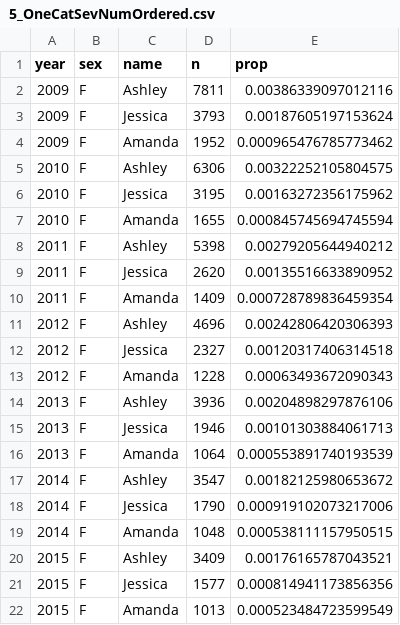
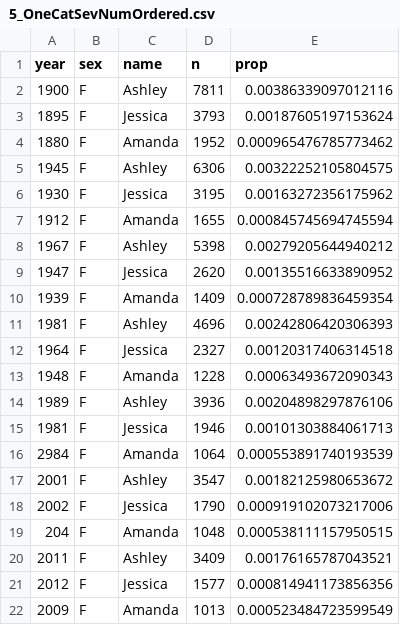
Before and after one commit to QamarFarooq/data-for-testing, a CSV file: 5_OneCatSevNumOrdered.csv, drawn as a sheet.

Commit message:
Update 5_OneCatSevNumOrdered.csv

```diff
--- a/5_OneCatSevNumOrdered.csv
+++ b/5_OneCatSevNumOrdered.csv
@@ -1,22 +1,22 @@
 year,sex,name,n,prop
-2009,F,Ashley,7811,0.00386339097012116
-2009,F,Jessica,3793,0.00187605197153624
-2009,F,Amanda,1952,0.000965476785773462
-2010,F,Ashley,6306,0.00322252105804575
-2010,F,Jessica,3195,0.00163272356175962
-2010,F,Amanda,1655,0.000845745694745594
-2011,F,Ashley,5398,0.00279205644940212
-2011,F,Jessica,2620,0.00135516633890952
-2011,F,Amanda,1409,0.000728789836459354
-2012,F,Ashley,4696,0.00242806420306393
-2012,F,Jessica,2327,0.00120317406314518
-2012,F,Amanda,1228,0.00063493672090343
-2013,F,Ashley,3936,0.00204898297876106
-2013,F,Jessica,1946,0.00101303884061713
-2013,F,Amanda,1064,0.000553891740193539
-2014,F,Ashley,3547,0.00182125980653672
-2014,F,Jessica,1790,0.000919102073217006
-2014,F,Amanda,1048,0.000538111157950515
-2015,F,Ashley,3409,0.00176165787043521
-2015,F,Jessica,1577,0.000814941173856356
-2015,F,Amanda,1013,0.000523484723599549
+1900,F,Ashley,7811,0.00386339097012116
+1895,F,Jessica,3793,0.00187605197153624
+1880,F,Amanda,1952,0.000965476785773462
+1945,F,Ashley,6306,0.00322252105804575
+1930,F,Jessica,3195,0.00163272356175962
+1912,F,Amanda,1655,0.000845745694745594
+1967,F,Ashley,5398,0.00279205644940212
+1947,F,Jessica,2620,0.00135516633890952
+1939,F,Amanda,1409,0.000728789836459354
+1981,F,Ashley,4696,0.00242806420306393
+1964,F,Jessica,2327,0.00120317406314518
+1948,F,Amanda,1228,0.00063493672090343
+1989,F,Ashley,3936,0.00204898297876106
+1981,F,Jessica,1946,0.00101303884061713
+2984,F,Amanda,1064,0.000553891740193539
+2001,F,Ashley,3547,0.00182125980653672
+2002,F,Jessica,1790,0.000919102073217006
+204,F,Amanda,1048,0.000538111157950515
+2011,F,Ashley,3409,0.00176165787043521
+2012,F,Jessica,1577,0.000814941173856356
+2009,F,Amanda,1013,0.000523484723599549
```
